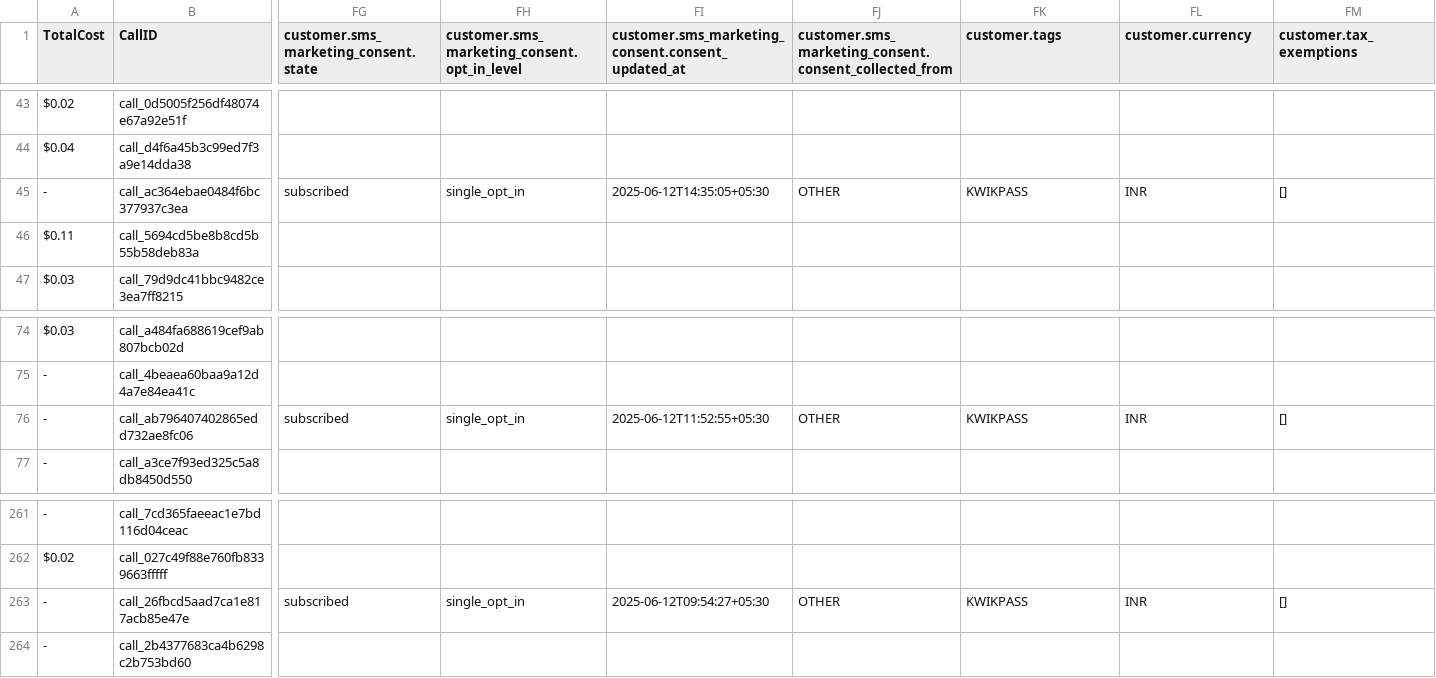
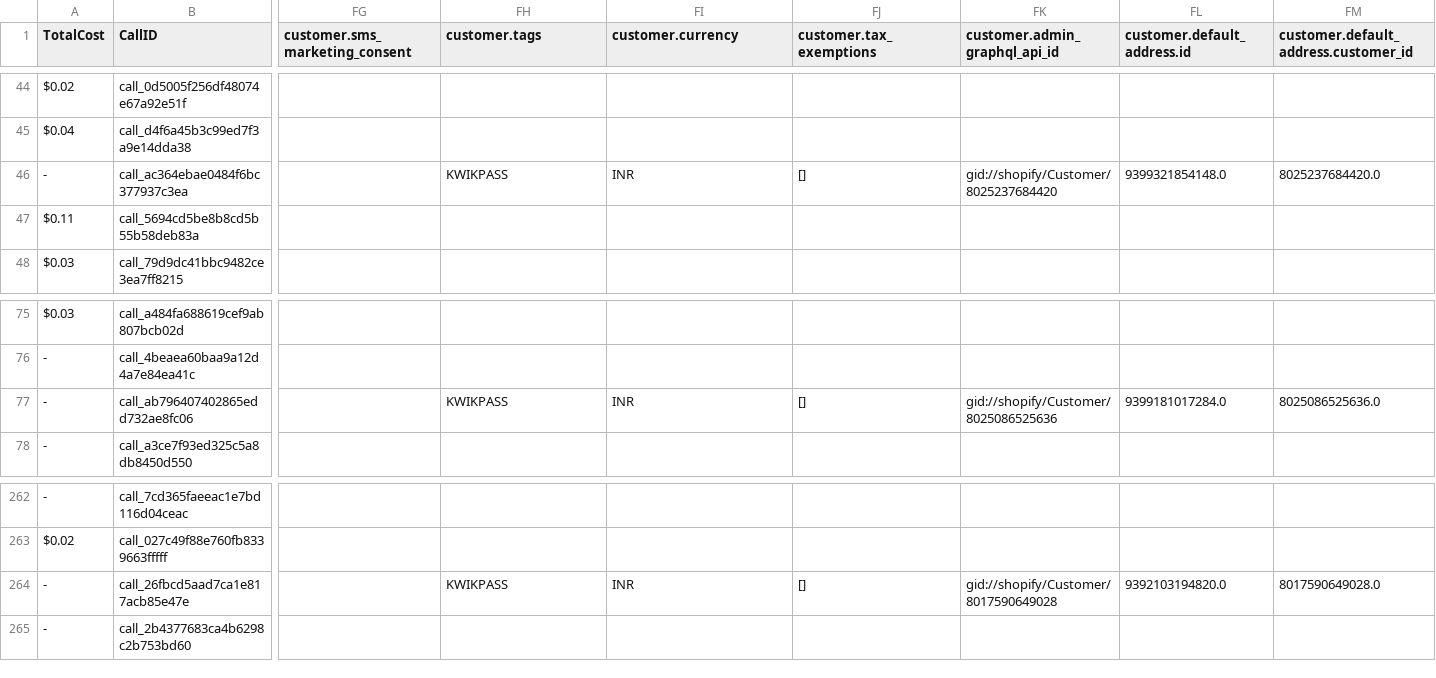
Before and after one commit to Urban-gabru-yog/Urban-Yog, a CSV file: data/merged_data.csv, drawn as a sheet; only a part is shown, gaps mark what is left out; addresses are those after the commit; the diff covers the shown part only; the diff names each change by its address in the sheet, - before the commit and + after, or states it on an @@ line.

```diff
--- a/data/merged_data.csv
+++ b/data/merged_data.csv
-FG1: customer.sms_marketing_consent.state
+FG1: customer.sms_marketing_consent
-FH1: customer.sms_marketing_consent.opt_in_level
+FH1: customer.tags
-FI1: customer.sms_marketing_consent.consent_updated_at
+FI1: customer.currency
-FJ1: customer.sms_marketing_consent.consent_collected_from
+FJ1: customer.tax_exemptions
-FK1: customer.tags
+FK1: customer.admin_graphql_api_id
-FL1: customer.currency
+FL1: customer.default_address.id
-FM1: customer.tax_exemptions
+FM1: customer.default_address.customer_id
-FG46 (customer.sms_marketing_consent): subscribed
+FG46 (customer.sms_marketing_consent): (empty)
-FH46 (customer.tags): single_opt_in
+FH46 (customer.tags): KWIKPASS
-FI46 (customer.currency): 2025-06-12T14:35:05+05:30
+FI46 (customer.currency): INR
-FJ46 (customer.tax_exemptions): OTHER
+FJ46 (customer.tax_exemptions): []
-FK46 (customer.admin_graphql_api_id): KWIKPASS
+FK46 (customer.admin_graphql_api_id): gid://shopify/Customer/8025237684420
-FL46 (customer.default_address.id): INR
+FL46 (customer.default_address.id): 9399321854148.0
-FM46: []
+FM46: 8025237684420.0
-FG77 (customer.sms_marketing_consent): subscribed
+FG77 (customer.sms_marketing_consent): (empty)
-FH77 (customer.tags): single_opt_in
+FH77 (customer.tags): KWIKPASS
-FI77 (customer.currency): 2025-06-12T11:52:55+05:30
+FI77 (customer.currency): INR
-FJ77 (customer.tax_exemptions): OTHER
+FJ77 (customer.tax_exemptions): []
-FK77 (customer.admin_graphql_api_id): KWIKPASS
+FK77 (customer.admin_graphql_api_id): gid://shopify/Customer/8025086525636
-FL77 (customer.default_address.id): INR
+FL77 (customer.default_address.id): 9399181017284.0
-FM77: []
+FM77: 8025086525636.0
-FG264 (customer.sms_marketing_consent): subscribed
+FG264 (customer.sms_marketing_consent): (empty)
-FH264 (customer.tags): single_opt_in
+FH264 (customer.tags): KWIKPASS
-FI264 (customer.currency): 2025-06-12T09:54:27+05:30
+FI264 (customer.currency): INR
-FJ264 (customer.tax_exemptions): OTHER
+FJ264 (customer.tax_exemptions): []
-FK264 (customer.admin_graphql_api_id): KWIKPASS
+FK264 (customer.admin_graphql_api_id): gid://shopify/Customer/8017590649028
-FL264 (customer.default_address.id): INR
+FL264 (customer.default_address.id): 9392103194820.0
-FM264: []
+FM264: 8017590649028.0
```
Also changed, not shown: 1 added row and 136 edited cells elsewhere in this file, data/call_data.csv, 1 other file.
